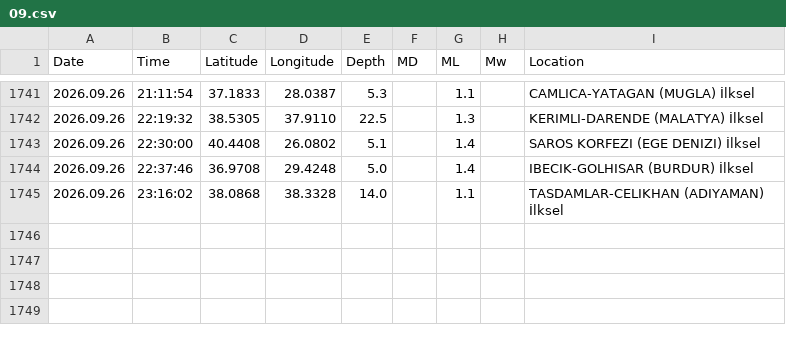
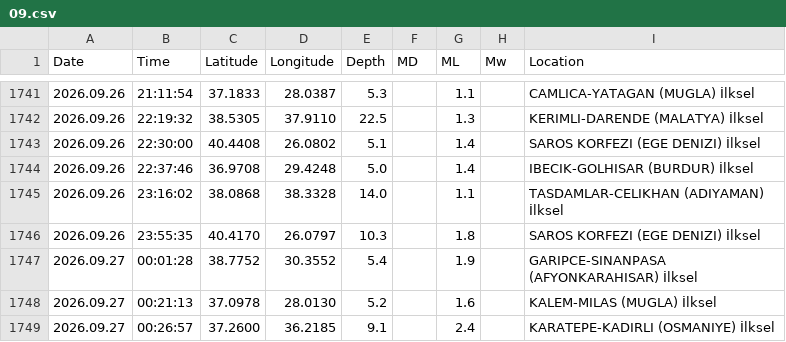
Before and after one commit to sukruozan/turkiye-guncel-deprem-verisi, a CSV file: 2026/09.csv, drawn as a sheet; only a part is shown, gaps mark what is left out.

Commit message:
Automated Commit

```diff
--- a/2026/09.csv
+++ b/2026/09.csv
@@ -1745 +1745,5 @@ Date,Time,Latitude,Longitude,Depth,MD,ML,Mw,Location
 2026.09.26,23:16:02,38.0868,38.3328,14.0,,1.1,,TASDAMLAR-CELIKHAN (ADIYAMAN) İlksel
+2026.09.26,23:55:35,40.4170,26.0797,10.3,,1.8,,SAROS KORFEZI (EGE DENIZI) İlksel
+2026.09.27,00:01:28,38.7752,30.3552,5.4,,1.9,,GARIPCE-SINANPASA (AFYONKARAHISAR) İlksel
+2026.09.27,00:21:13,37.0978,28.0130,5.2,,1.6,,KALEM-MILAS (MUGLA) İlksel
+2026.09.27,00:26:57,37.2600,36.2185,9.1,,2.4,,KARATEPE-KADIRLI (OSMANIYE) İlksel
```
